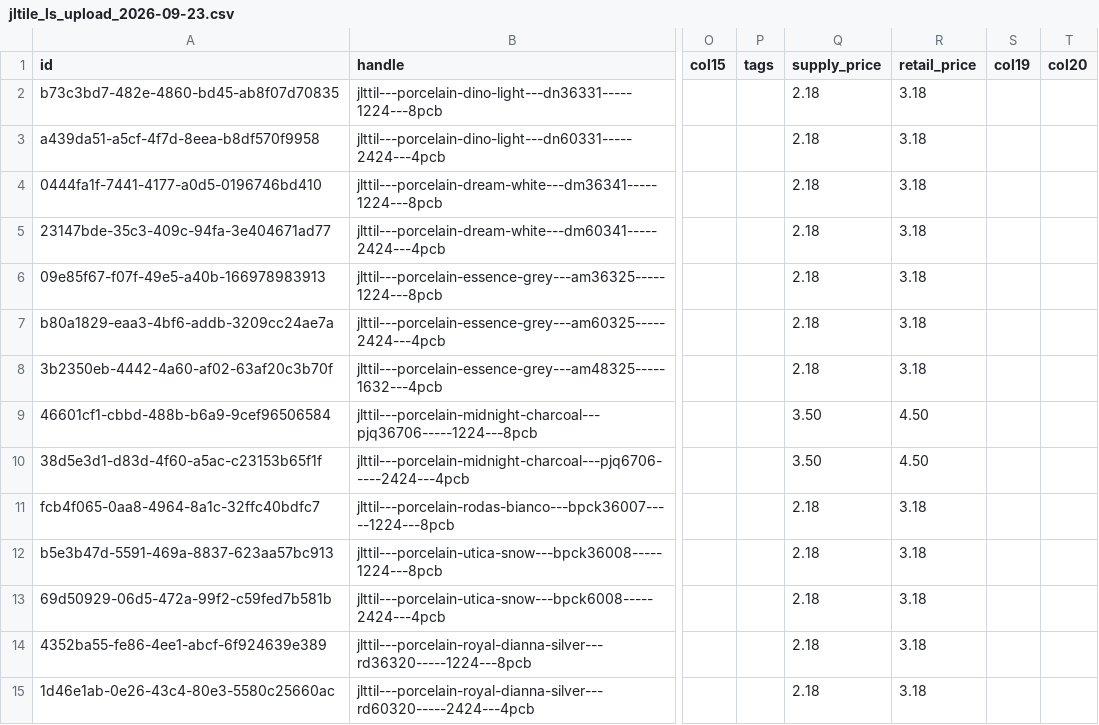
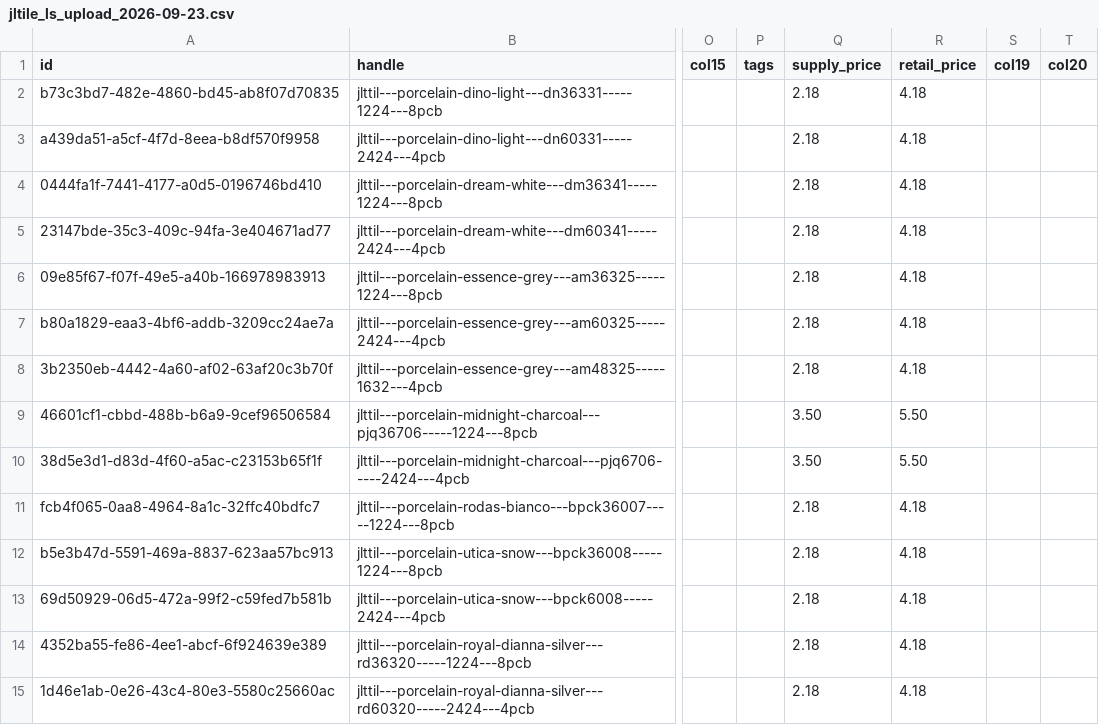
Before and after one commit to albertngo/titan-agents-repo, a CSV file: ingest/2026-09-23/jltile_ls_upload_2026-09-23.csv, drawn as a sheet; only a part is shown, gaps mark what is left out; the diff covers the shown part only; the diff names each change by its address in the sheet, - before the commit and + after, or states it on an @@ line.

```diff
--- a/ingest/2026-09-23/jltile_ls_upload_2026-09-23.csv
+++ b/ingest/2026-09-23/jltile_ls_upload_2026-09-23.csv
-R2:R8 (retail_price): 3.18
+R2:R8 (retail_price): 4.18
-R9:R10 (retail_price): 4.50
+R9:R10 (retail_price): 5.50
-R11:R15 (retail_price): 3.18
+R11:R15 (retail_price): 4.18
```
Also changed, not shown: 133 edited cells elsewhere in this file, ingest/2026-09-23/jltile_airtable_upload_2026-09-23.csv, 3 other files.
